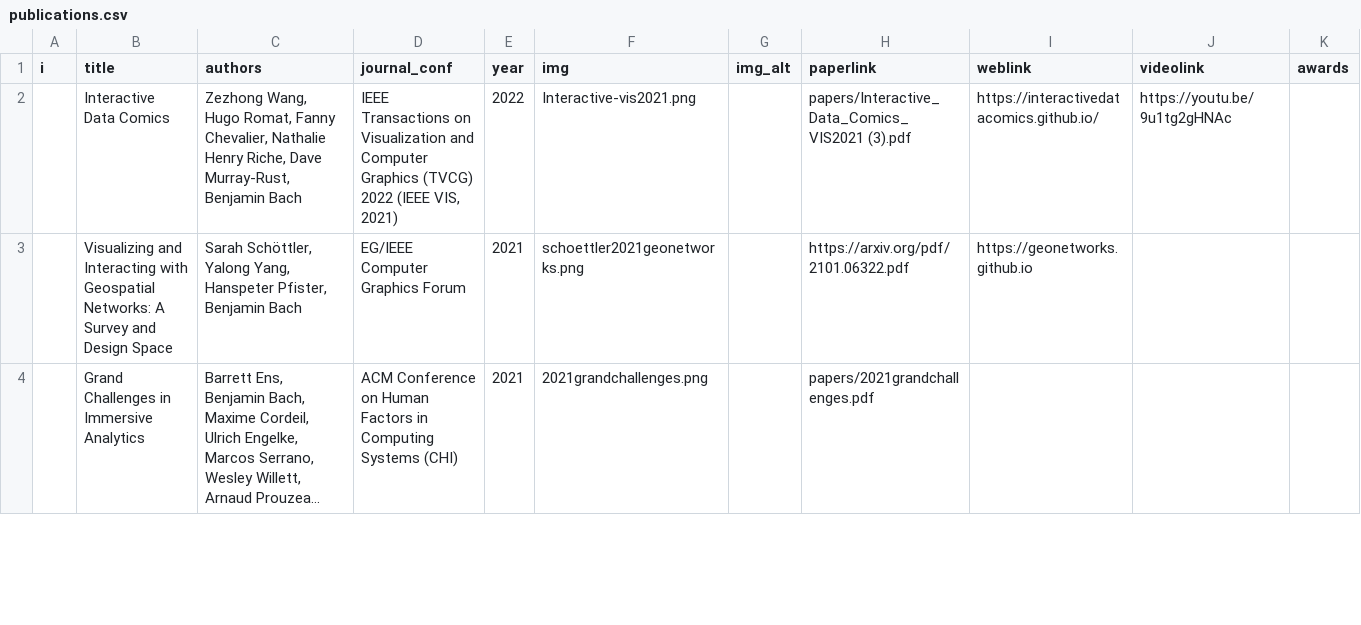
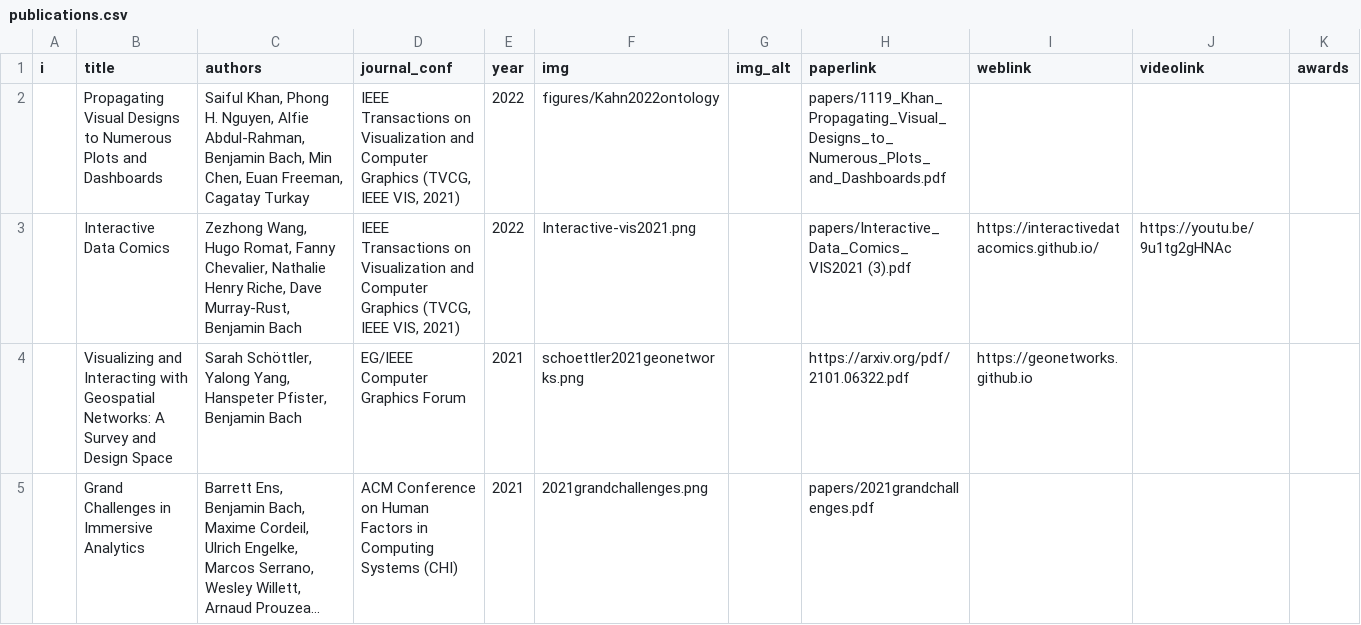
Before and after one commit to visualinteractivedata/visualinteractivedata.github.io, a CSV file: _data/publications.csv, drawn as a sheet; only a part is shown; long unchanged cells end in ….

Commit message:
Add publication

```diff
--- a/_data/publications.csv
+++ b/_data/publications.csv
@@ -1,3 +1,4 @@
 i,title,authors,journal_conf,year,img,img_alt,paperlink,weblink,videolink,awards
-,"Interactive Data Comics","Zezhong Wang, Hugo Romat, Fanny Chevalier, Nathalie Henry Riche, Dave Murray-Rust, Benjamin Bach","IEEE Transactions on Visualization and Computer Graphics (TVCG) 2022 (IEEE VIS, 2021)",2022,Interactive-vis2021.png,,papers/Interactive_Data_Comics_VIS2021 (3).pdf,https://interactivedatacomics.github.io/,https://youtu.be/9u1tg2gHNAc,
+,"Propagating Visual Designs to Numerous Plots and Dashboards","Saiful Khan, Phong H. Nguyen, Alfie Abdul-Rahman, Benjamin Bach, Min Chen, Euan Freeman, Cagatay Turkay","IEEE Transactions on Visualization and Computer Graphics (TVCG, IEEE VIS, 2021)",2022,figures/Kahn2022ontology,"",papers/1119_Khan_Propagating_Visual_Designs_to_Numerous_Plots_and_Dashboards.pdf,,,,
+,"Interactive Data Comics","Zezhong Wang, Hugo Romat, Fanny Chevalier, Nathalie Henry Riche, Dave Murray-Rust, Benjamin Bach","IEEE Transactions on Visualization and Computer Graphics (TVCG, IEEE VIS, 2021)",2022,Interactive-vis2021.png,,papers/Interactive_Data_Comics_VIS2021 (3).pdf,https://interactivedatacomics.github.io/,https://youtu.be/9u1tg2gHNAc,
 ,"Visualizing and Interacting with Geospatial Networks: A Survey and Design Space","Sarah Schöttler, Yalong Yang, Hanspeter Pfister, Benjamin Bach",EG/IEEE Computer Graphics Forum,2021,schoettler2021geonetworks.png,,https://arxiv.org/pdf/2101.06322.pdf,https://geonetworks.github.io,,
```
